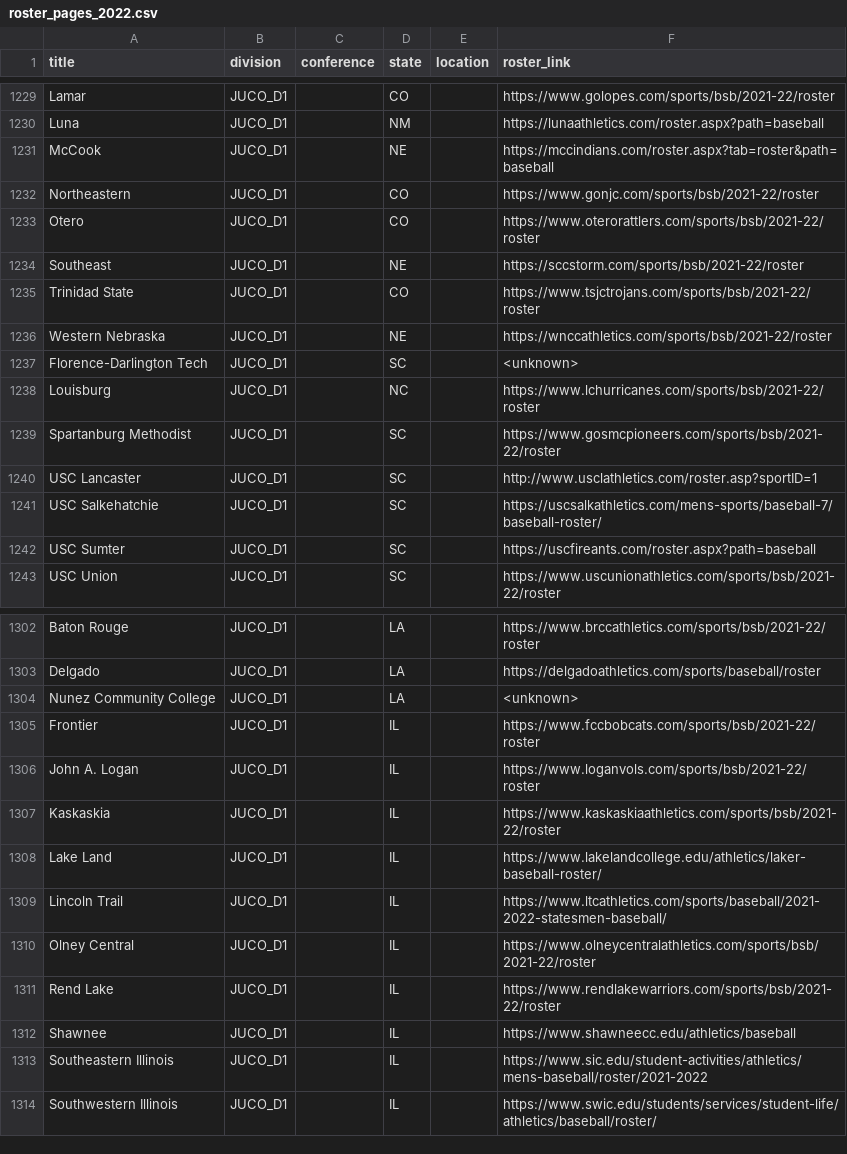
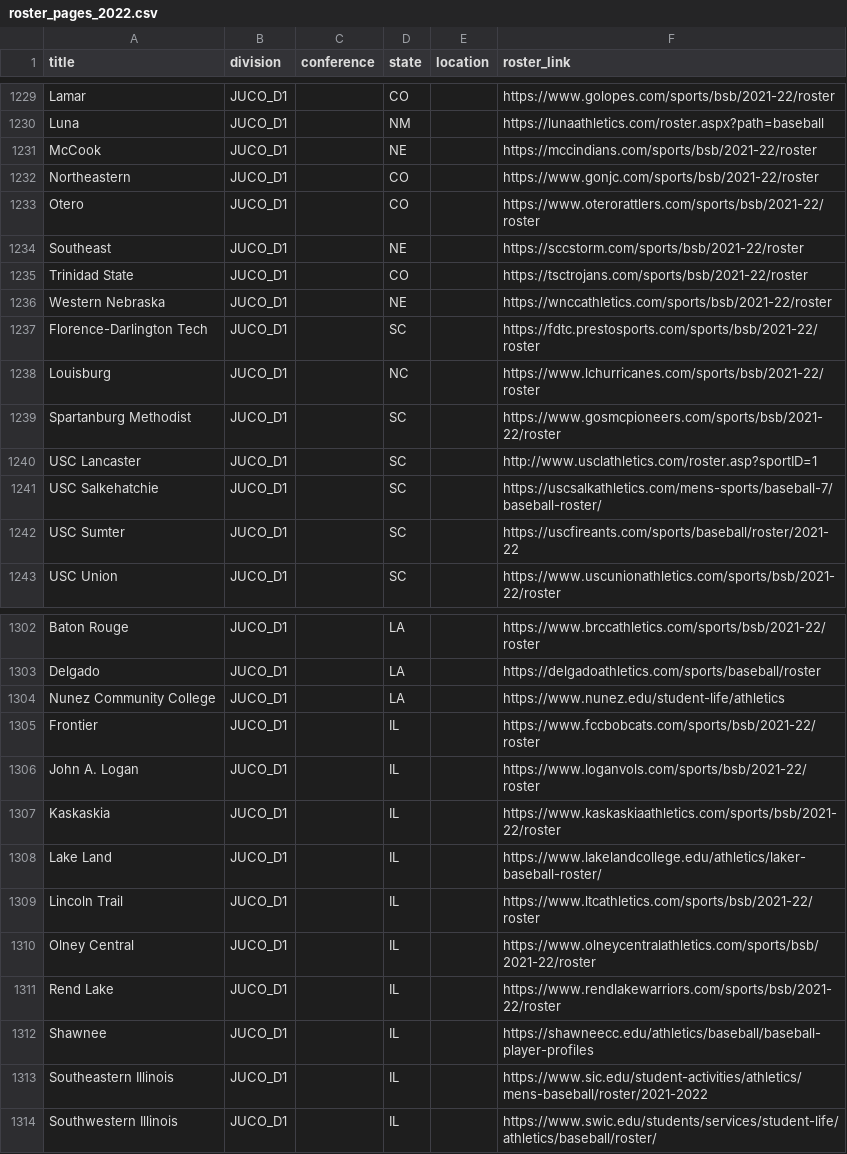
Before and after one commit to peteb206/canadians_in_college_baseball, a CSV file: roster_pages_2022.csv, drawn as a sheet; only a part is shown, gaps mark what is left out; the diff covers the shown part only.

Commit message:
updated some NAIA/JUCO roster links

```diff
--- a/roster_pages_2022.csv
+++ b/roster_pages_2022.csv
@@ -1230,3 +1230,3 @@ Lamar,JUCO_D1,,CO,,https://www.golopes.com/sports/bsb/2021-22/roster
 Luna,JUCO_D1,,NM,,https://lunaathletics.com/roster.aspx?path=baseball
-McCook,JUCO_D1,,NE,,https://mccindians.com/roster.aspx?tab=roster&path=baseball
+McCook,JUCO_D1,,NE,,https://mccindians.com/sports/bsb/2021-22/roster
 Northeastern,JUCO_D1,,CO,,https://www.gonjc.com/sports/bsb/2021-22/roster
@@ -1234,5 +1234,5 @@ Otero,JUCO_D1,,CO,,https://www.oterorattlers.com/sports/bsb/2021-22/roster
 Southeast,JUCO_D1,,NE,,https://sccstorm.com/sports/bsb/2021-22/roster
-Trinidad State,JUCO_D1,,CO,,https://www.tsjctrojans.com/sports/bsb/2021-22/roster
+Trinidad State,JUCO_D1,,CO,,https://tsctrojans.com/sports/bsb/2021-22/roster
 Western Nebraska,JUCO_D1,,NE,,https://wnccathletics.com/sports/bsb/2021-22/roster
-Florence-Darlington Tech,JUCO_D1,,SC,,<unknown>
+Florence-Darlington Tech,JUCO_D1,,SC,,https://fdtc.prestosports.com/sports/bsb/2021-22/roster
 Louisburg,JUCO_D1,,NC,,https://www.lchurricanes.com/sports/bsb/2021-22/roster
@@ -1241,3 +1241,3 @@ USC Lancaster,JUCO_D1,,SC,,http://www.usclathletics.com/roster.asp?sportID=1
 USC Salkehatchie,JUCO_D1,,SC,,https://uscsalkathletics.com/mens-sports/baseball-7/baseball-roster/
-USC Sumter,JUCO_D1,,SC,,https://uscfireants.com/roster.aspx?path=baseball
+USC Sumter,JUCO_D1,,SC,,https://uscfireants.com/sports/baseball/roster/2021-22
 USC Union,JUCO_D1,,SC,,https://www.uscunionathletics.com/sports/bsb/2021-22/roster
@@ -1303,3 +1303,3 @@ Baton Rouge,JUCO_D1,,LA,,https://www.brccathletics.com/sports/bsb/2021-22/roster
 Delgado,JUCO_D1,,LA,,https://delgadoathletics.com/sports/baseball/roster
-Nunez Community College,JUCO_D1,,LA,,<unknown>
+Nunez Community College,JUCO_D1,,LA,,https://www.nunez.edu/student-life/athletics
 Frontier,JUCO_D1,,IL,,https://www.fccbobcats.com/sports/bsb/2021-22/roster
@@ -1308,6 +1308,6 @@ Kaskaskia,JUCO_D1,,IL,,https://www.kaskaskiaathletics.com/sports/bsb/2021-22/ros
 Lake Land,JUCO_D1,,IL,,https://www.lakelandcollege.edu/athletics/laker-baseball-roster/
-Lincoln Trail,JUCO_D1,,IL,,https://www.ltcathletics.com/sports/baseball/2021-2022-statesmen-baseball/
+Lincoln Trail,JUCO_D1,,IL,,https://www.ltcathletics.com/sports/bsb/2021-22/roster
 Olney Central,JUCO_D1,,IL,,https://www.olneycentralathletics.com/sports/bsb/2021-22/roster
 Rend Lake,JUCO_D1,,IL,,https://www.rendlakewarriors.com/sports/bsb/2021-22/roster
-Shawnee,JUCO_D1,,IL,,https://www.shawneecc.edu/athletics/baseball
+Shawnee,JUCO_D1,,IL,,https://shawneecc.edu/athletics/baseball/baseball-player-profiles
 Southeastern Illinois,JUCO_D1,,IL,,https://www.sic.edu/student-activities/athletics/mens-baseball/roster/2021-2022
```
Also changed, not shown: 1 added row, 2 removed rows and 50 edited cells elsewhere in this file, 1 other file.
